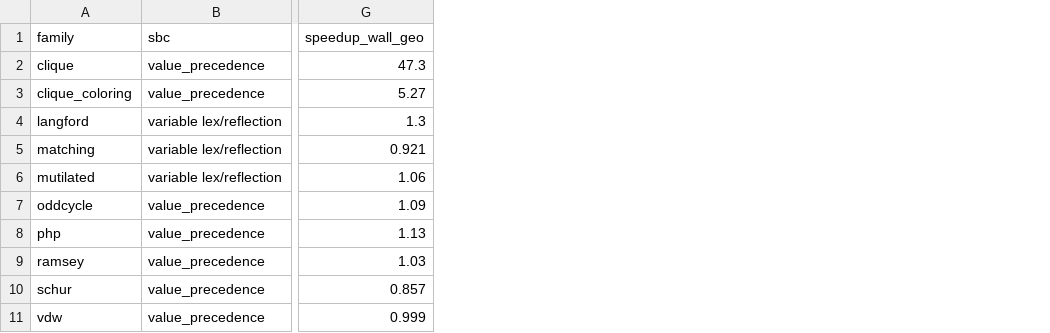
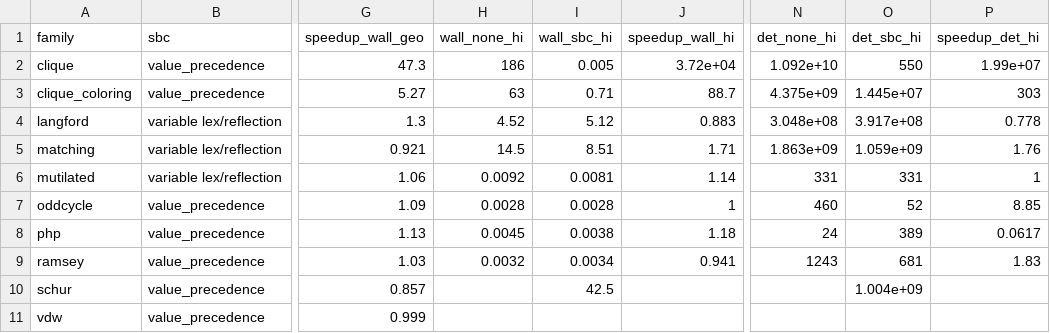
Before and after one commit to leansolving/leancsp, a CSV file: experiments/sbc/results/sbc_table.csv, drawn as a sheet; only a part is shown, gaps mark what is left out; the diff names each change by its address in the sheet, - before the commit and + after, or states it on an @@ line.

Commit message:
Experiments: SBC produces no figures; scaling emits the paper's proof-length plots; add largest-instance columns; stop writing the env file
- SBC experiment now generates zero plots: drop the plot step from run_sbc.py,
  remove the per-family PNGs and the unused SBC plotter (plot.py). Its deliverable
  is sbc_scaling.csv + sbc_table.csv only.
- Scaling experiment generates the paper's per-problem proof-length figures
  (scaling_plot.py, wired as step [4] of run_scaling.py): proof steps vs instance
  size, VeriPB (veripb_proof_lines) vs DRAT (drat_lines), log scale, one PNG per
  problem plus a combined scaling_all.png and pgfplots .dat files.
- sbc_table.csv now carries greatest-instance columns alongside the geomeans, for
  both wall and deterministic time (wall/det_none_hi, _sbc_hi, speedup_*_hi),
  reproducing the paper's largest-instance figures.
- Stop generating scaling_env.txt (it captured hostname / home paths); remove the
  committed copy.

```diff
--- a/experiments/sbc/results/sbc_table.csv
+++ b/experiments/sbc/results/sbc_table.csv
+column H (wall_none_hi), rows 2-9: 186 | 63 | 4.52 | 14.5 | 0.0092 | 0.0028 | 0.0045 | 0.0032
+column I (wall_sbc_hi), rows 2-10: 0.005 | 0.71 | 5.12 | 8.51 | 0.0081 | 0.0028 | 0.0038 | 0.0034 | 42.5
+column J (speedup_wall_hi), rows 2-9: 3.72e+04 | 88.7 | 0.883 | 1.71 | 1.14 | 1 | 1.18 | 0.941
+column N (det_none_hi), rows 2-9: 1.092e+10 | 4.375e+09 | 3.048e+08 | 1.863e+09 | 331 | 460 | 24 | 1243
+column O (det_sbc_hi), rows 2-10: 550 | 1.445e+07 | 3.917e+08 | 1.059e+09 | 331 | 52 | 389 | 681 | 1.004e+09
+column P (speedup_det_hi), rows 2-9: 1.99e+07 | 303 | 0.778 | 1.76 | 1 | 8.85 | 0.0617 | 1.83
```
Also changed, not shown: 35 other files.
